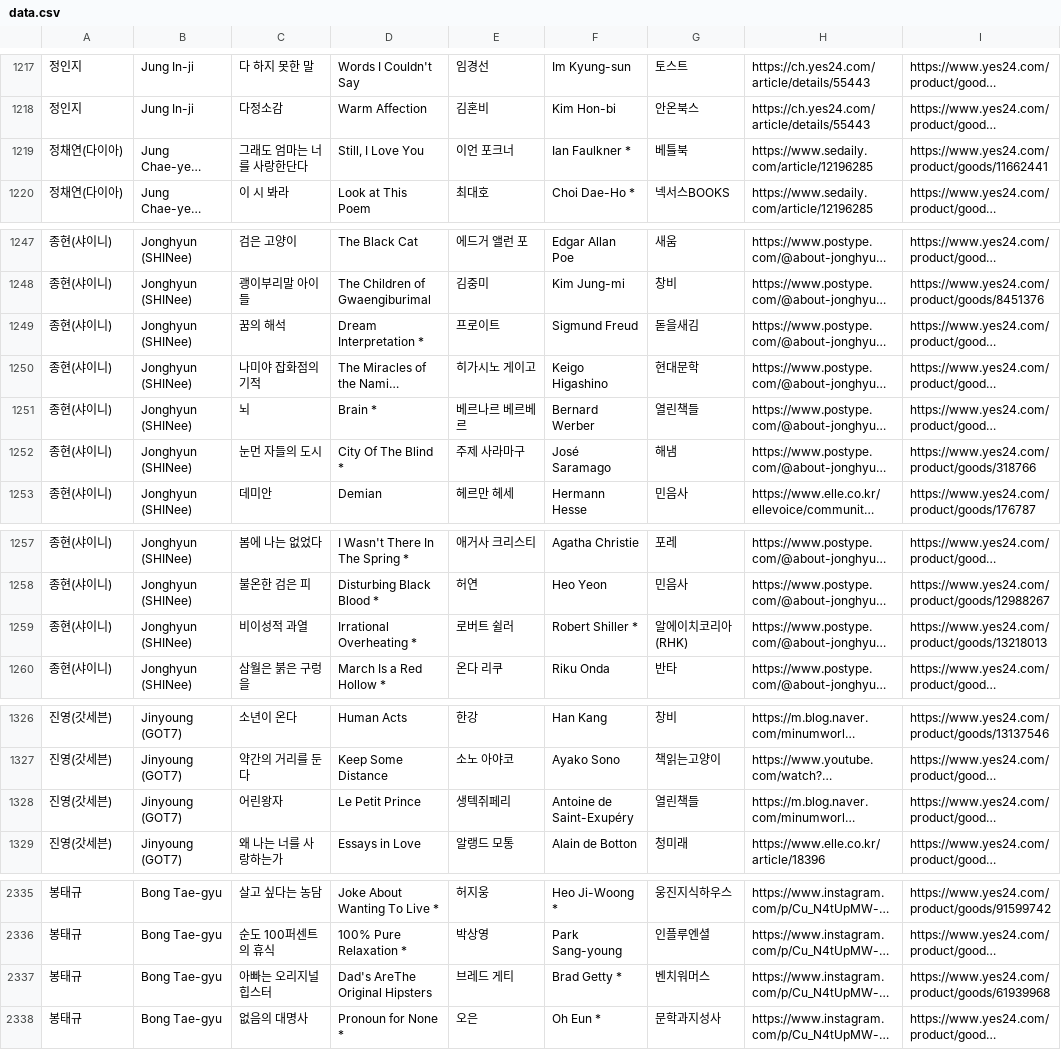
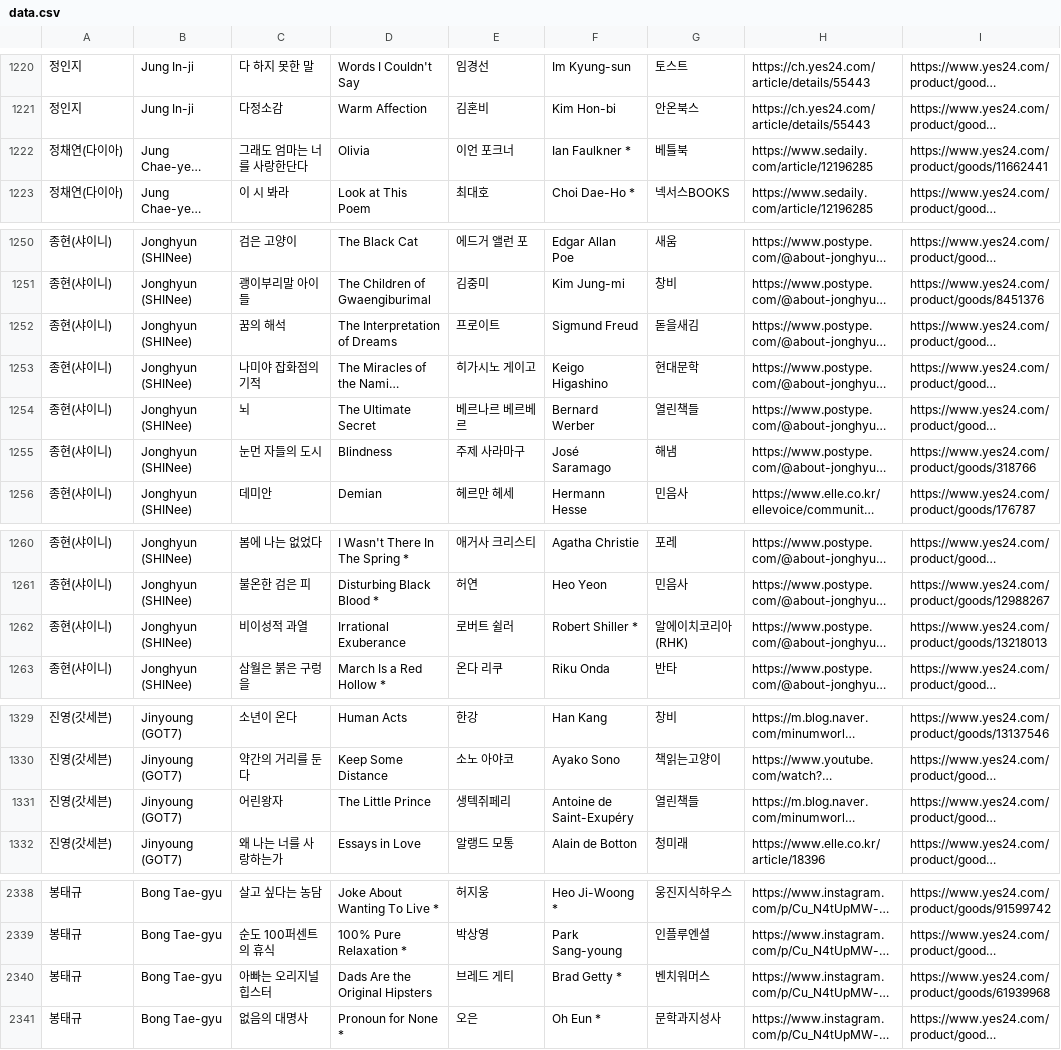
Before and after one commit to hwiruruk/favoread, a CSV file: data.csv, drawn as a sheet; only a part is shown, gaps mark what is left out; long unchanged cells end in …; addresses are those after the commit; the diff covers the shown part only; the diff names each change by its address in the sheet, - before the commit and + after, or states it on an @@ line.

```diff
--- a/data.csv
+++ b/data.csv
-D1222: Still, I Love You
+D1222: Olivia
-D1252: Dream Interpretation *
+D1252: The Interpretation of Dreams
-D1254: Brain *
+D1254: The Ultimate Secret
-D1255: City Of The Blind *
+D1255: Blindness
-D1262: Irrational Overheating *
+D1262: Irrational Exuberance
-D1331: Le Petit Prince
+D1331: The Little Prince
-D2340: Dad's AreThe Original Hipsters
+D2340: Dads Are the Original Hipsters
```
Also changed, not shown: 3 added rows and 10 edited cells elsewhere in this file.
